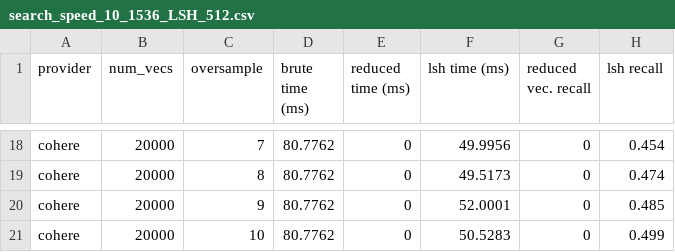
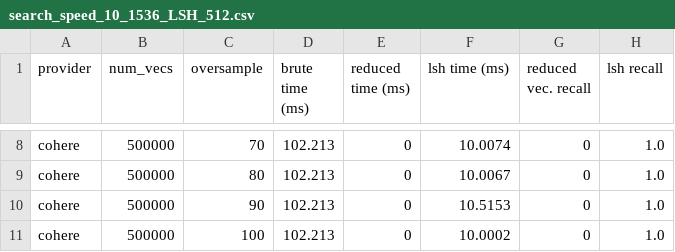
Before and after one commit to Depths-AI/experiments, a CSV file: lsh_search/search_speed_10_1536_LSH_512.csv, drawn as a sheet; only a part is shown, gaps mark what is left out; addresses are those after the commit; the diff covers the shown part only; the diff names each change by its address in the sheet, - before the commit and + after, or states it on an @@ line.

```diff
--- a/lsh_search/search_speed_10_1536_LSH_512.csv
+++ b/lsh_search/search_speed_10_1536_LSH_512.csv
-B8:B11 (num_vecs): 20000
+B8:B11 (num_vecs): 500000
-C8 (oversample): 7
+C8 (oversample): 70
-D8:D11 (brute time (ms)): 80.7762
+D8:D11 (brute time (ms)): 102.213
-F8 (lsh time (ms)): 49.9956
+F8 (lsh time (ms)): 10.0074
-H8 (lsh recall): 0.454
+H8 (lsh recall): 1.0
-C9 (oversample): 8
+C9 (oversample): 80
-F9 (lsh time (ms)): 49.5173
+F9 (lsh time (ms)): 10.0067
-H9 (lsh recall): 0.474
+H9 (lsh recall): 1.0
-C10 (oversample): 9
+C10 (oversample): 90
-F10 (lsh time (ms)): 52.0001
+F10 (lsh time (ms)): 10.5153
-H10 (lsh recall): 0.485
+H10 (lsh recall): 1.0
-C11 (oversample): 10
+C11 (oversample): 100
-F11 (lsh time (ms)): 50.5283
+F11 (lsh time (ms)): 10.0002
-H11 (lsh recall): 0.499
+H11 (lsh recall): 1.0
```
Also changed, not shown: 10 removed rows and 30 edited cells elsewhere in this file, binary_search/search_speed_10_1536_PCA_0.csv, lsh_search/search_speed_10_1536_LSH_128.csv, 7 other files.
